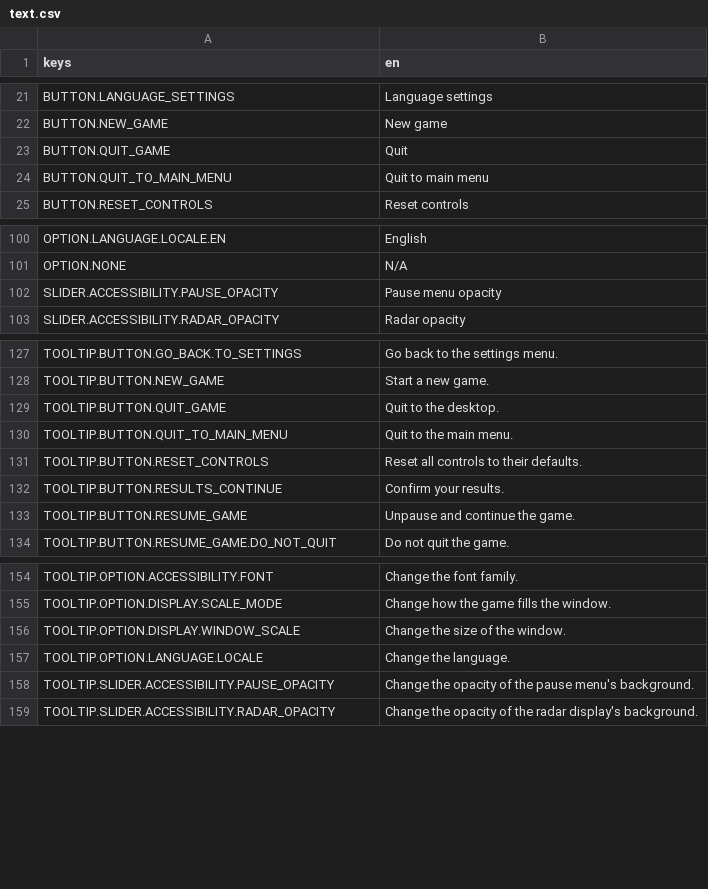
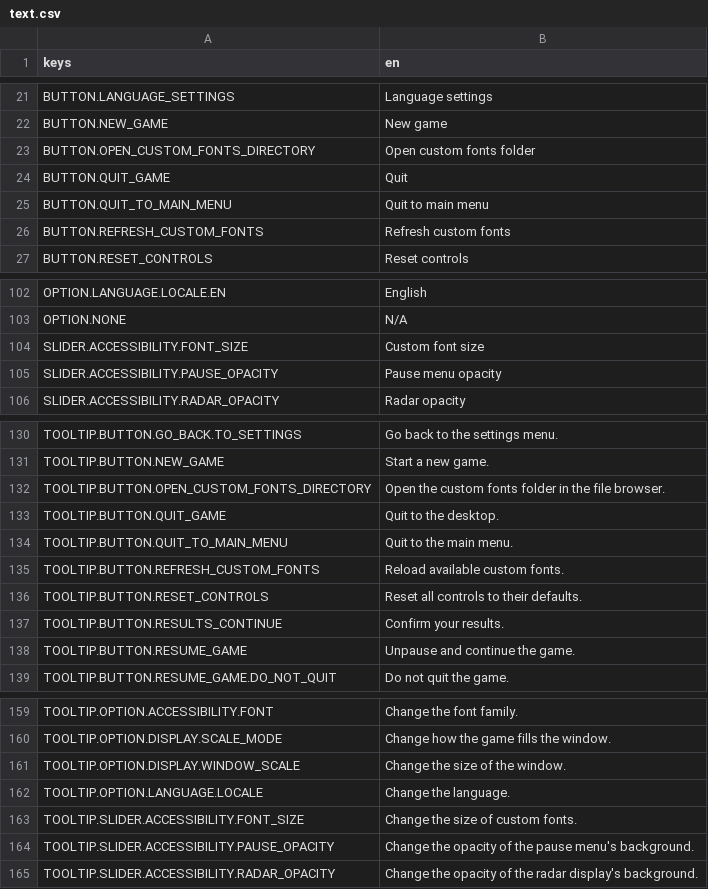
Before and after one commit to krobbi/coldest-night, a CSV file: resources/translations/text.csv, drawn as a sheet; only a part is shown, gaps mark what is left out; the diff names each change by its address in the sheet, - before the commit and + after, or states it on an @@ line.

Commit message:
Custom font size
Add custom font size option.
Add buttons for opening fonts directory and refreshing fonts.

```diff
--- a/resources/translations/text.csv
+++ b/resources/translations/text.csv
+row 23: BUTTON.OPEN_CUSTOM_FONTS_DIRECTORY | Open custom fonts folder
+row 26: BUTTON.REFRESH_CUSTOM_FONTS | Refresh custom fonts
+row 104: SLIDER.ACCESSIBILITY.FONT_SIZE | Custom font size
+row 132: TOOLTIP.BUTTON.OPEN_CUSTOM_FONTS_DIRECTORY | Open the custom fonts folder in the file browser.
+row 135: TOOLTIP.BUTTON.REFRESH_CUSTOM_FONTS | Reload available custom fonts.
+row 163: TOOLTIP.SLIDER.ACCESSIBILITY.FONT_SIZE | Change the size of custom fonts.
```
Also changed, not shown: 5 other files.
